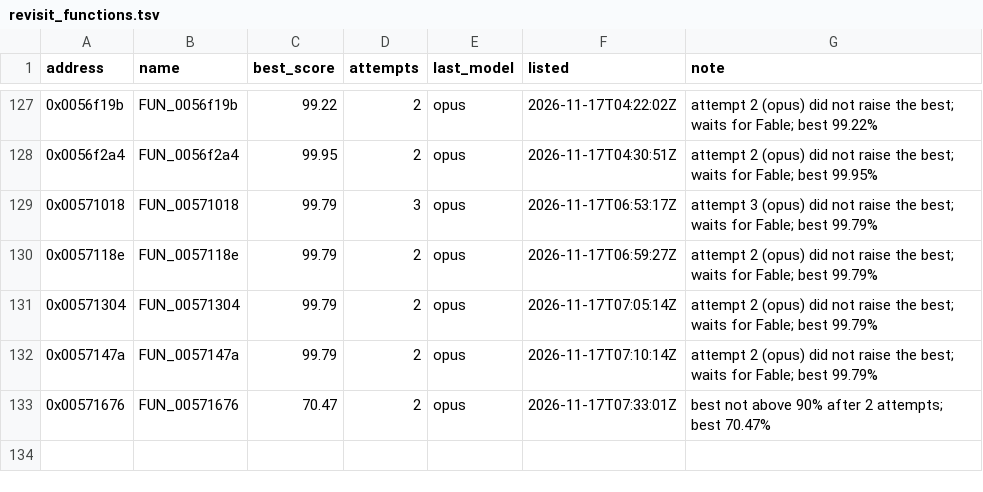
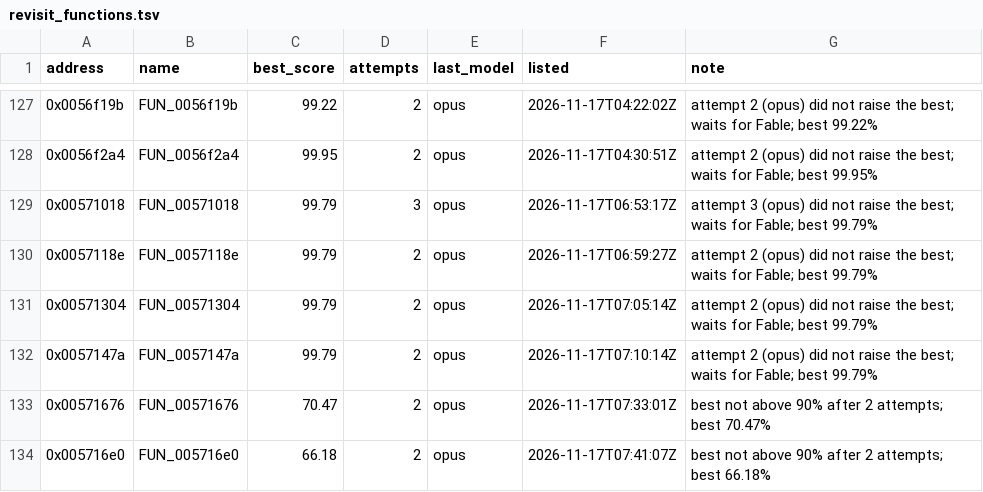
Before and after one commit to marinohardin/SFC2-decomp, a TSV file: analysis/results/revisit_functions.tsv, drawn as a sheet; only a part is shown, gaps mark what is left out; the diff names each change by its address in the sheet, - before the commit and + after, or states it on an @@ line.

Commit message:
chore(harness): update FUN_005716e0 (0x005716e0) on the revisit list
The stop rule ended its run short of 100%; see analysis/results/revisit_functions.tsv.

```diff
--- a/analysis/results/revisit_functions.tsv
+++ b/analysis/results/revisit_functions.tsv
+row 134: 0x005716e0 | FUN_005716e0 | 66.18 | 2 | opus | 2026-11-17T07:41:07Z | best not above 90% after 2 attempts; best 66.18%
```
